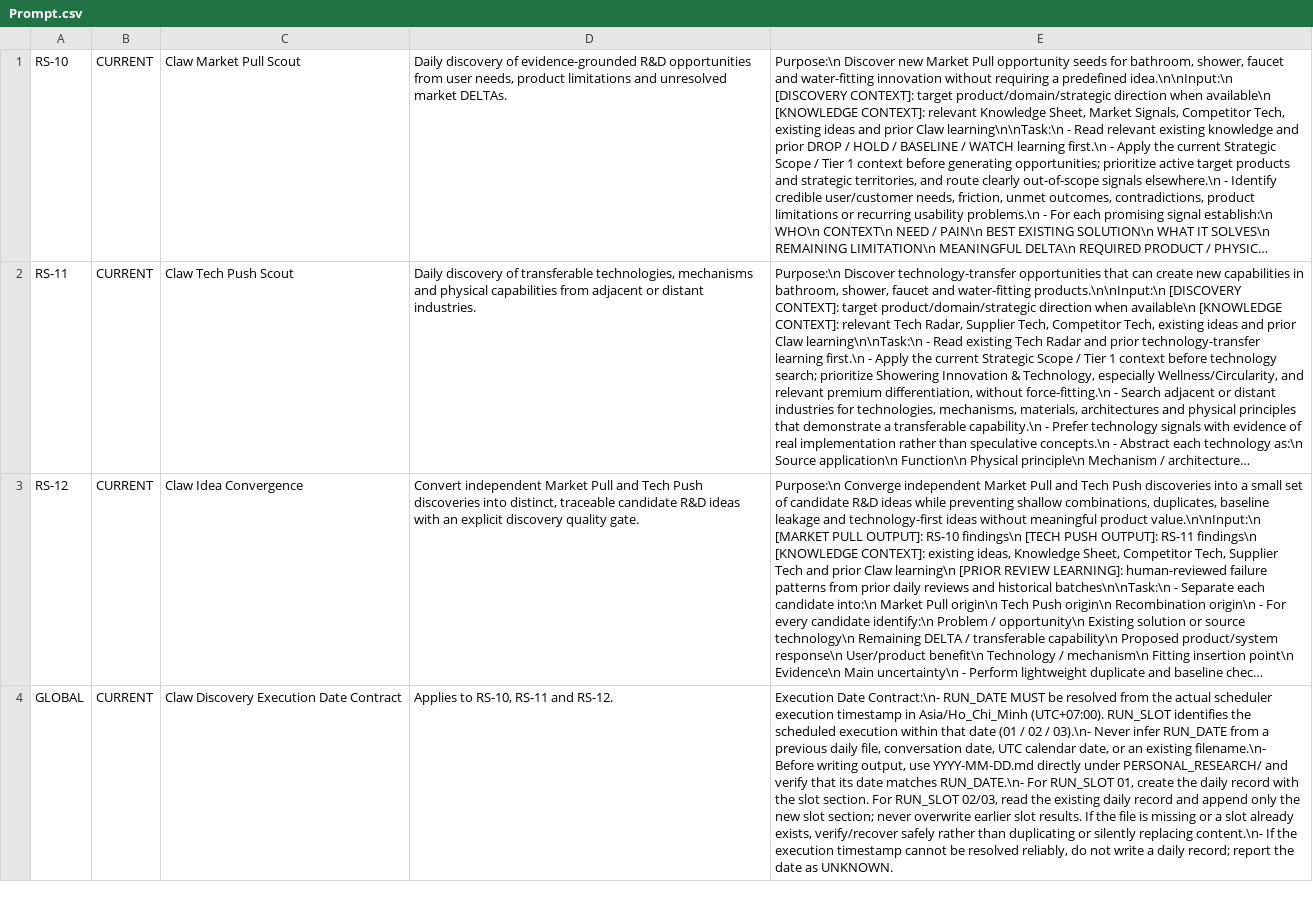
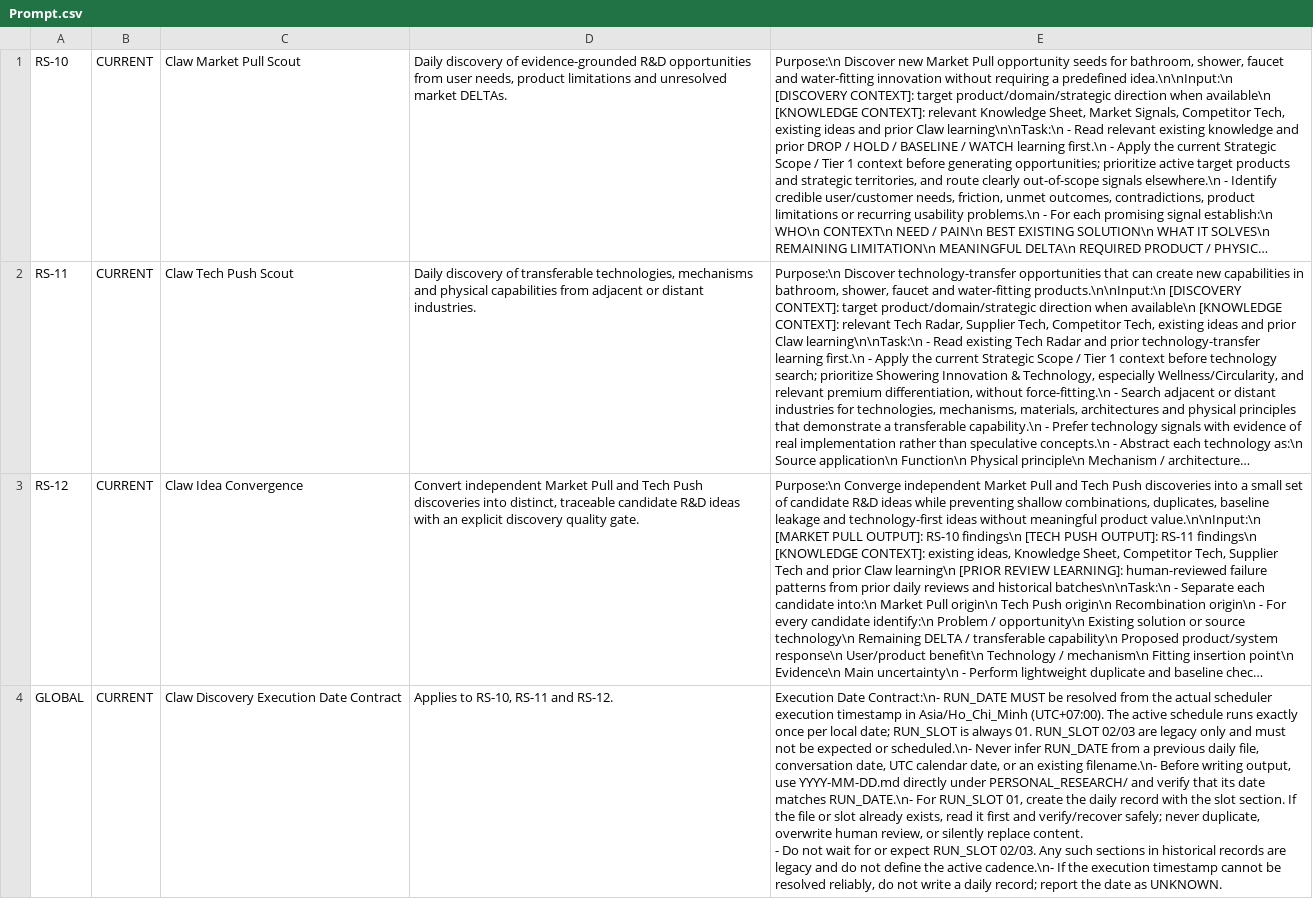
Before and after one commit to hiephnp-oos/Second-Brain, a CSV file: TOPICS/E. RnD INNOVATION/2. WORKSTREAMS/2.1 PERSONAL_RESEARCH/Prompt.csv, drawn as a sheet; long unchanged cells end in …; ↵ is a line break in a cell; the diff names each change by its address in the sheet, - before the commit and + after, or states it on an @@ line.

Commit message:
Clarify single-slot Claw execution contract

```diff
--- a/TOPICS/E. RnD INNOVATION/2. WORKSTREAMS/2.1 PERSONAL_RESEARCH/Prompt.csv
+++ b/TOPICS/E. RnD INNOVATION/2. WORKSTREAMS/2.1 PERSONAL_RESEARCH/Prompt.csv
-E4: …Asia/Ho_Chi_Minh (UTC+07:00). RUN_SLOT identifies the scheduled execution within that date (01 / 02 / 03).\n- Never infer RUN_DATE from a previous daily file, conversation date, UTC calendar date, or an existing filename.\n- Before writing output, use YYYY-MM-DD.md directly under PERSONAL_RESEARCH/ and verify that its date matches RUN_DATE.\n- For RUN_SLOT 01, create the daily record with the slot section. For RUN_SLOT 02/03, read the existing daily record and append only the new slot section; never overwrite earlier slot results. If the file is missing or a slot already exists, verify/recover safely rather than duplicating or silently replacing content.\n- If the…
+E4: …Asia/Ho_Chi_Minh (UTC+07:00). The active schedule runs exactly once per local date; RUN_SLOT is always 01. RUN_SLOT 02/03 are legacy only and must not be expected or scheduled.\n- Never infer RUN_DATE from a previous daily file, conversation date, UTC calendar date, or an existing filename.\n- Before writing output, use YYYY-MM-DD.md directly under PERSONAL_RESEARCH/ and verify that its date matches RUN_DATE.\n- For RUN_SLOT 01, create the daily record with the slot section. If the file or slot already exists, read it first and verify/recover safely; never duplicate, overwrite human review, or silently replace content. ↵ - Do not wait for or expect RUN_SLOT 02/03. Any such sections in historical records are legacy and do not define the active cadence.\n- If the…
```
